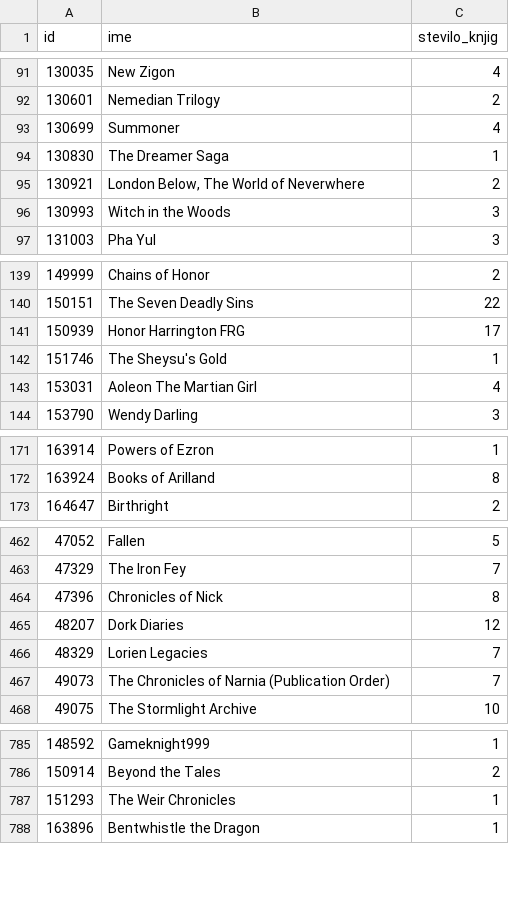
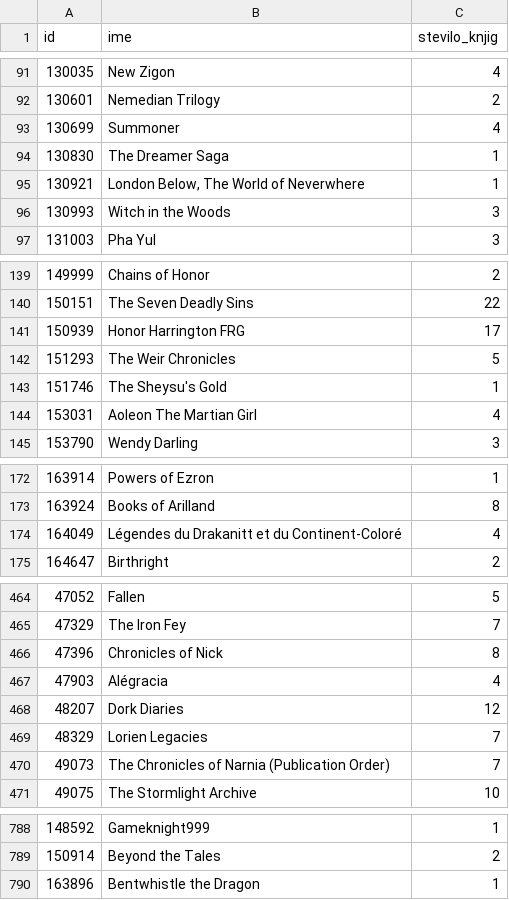
Before and after one commit to ursa16180/HarryPotter, a CSV file: podatki/serija.csv, drawn as a sheet; only a part is shown, gaps mark what is left out; the diff covers the shown part only.

```diff
--- a/podatki/serija.csv
+++ b/podatki/serija.csv
@@ -94,3 +94,3 @@ id;ime;stevilo_knjig
 130830;The Dreamer Saga;1
-130921;London Below,  The World of Neverwhere;2
+130921;London Below,  The World of Neverwhere;1
 130993;Witch in the Woods;3
@@ -141,2 +141,3 @@ id;ime;stevilo_knjig
 150939;Honor Harrington FRG;17
+151293;The Weir Chronicles;5
 151746;The Sheysu's Gold;1
@@ -172,2 +173,3 @@ id;ime;stevilo_knjig
 163924;Books of Arilland;8
+164049;Légendes du Drakanitt et du Continent-Coloré;4
 164647;Birthright;2
@@ -464,2 +466,3 @@ id;ime;stevilo_knjig
 47396;Chronicles of Nick;8
+47903;Alégracia;4
 48207;Dork Diaries;12
@@ -786,3 +789,2 @@ id;ime;stevilo_knjig
 150914;Beyond the Tales;2
-151293;The Weir Chronicles;1
 163896;Bentwhistle the Dragon;1
```
Also changed, not shown: 3 edited cells elsewhere in this file, podatki/avtor.csv, podatki/avtorjev_zanr.csv, 5 other files.
